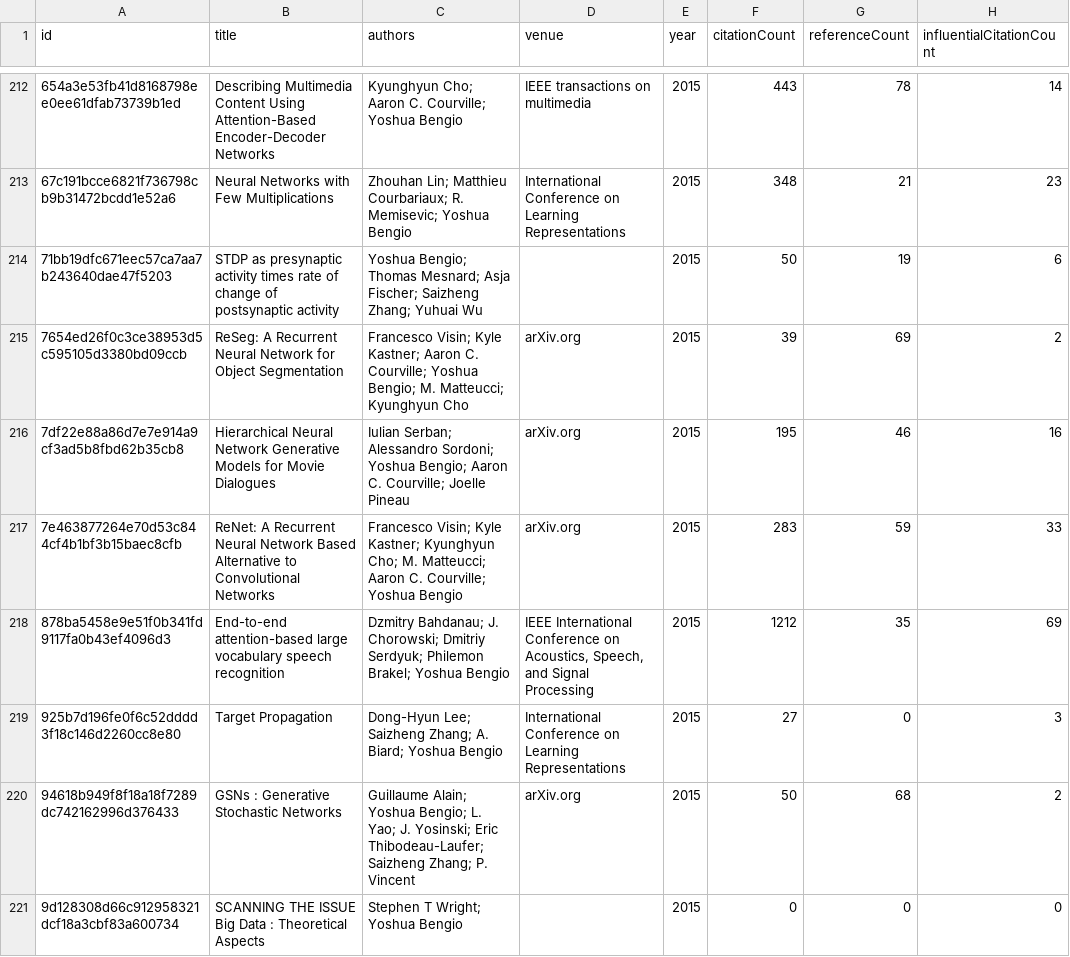
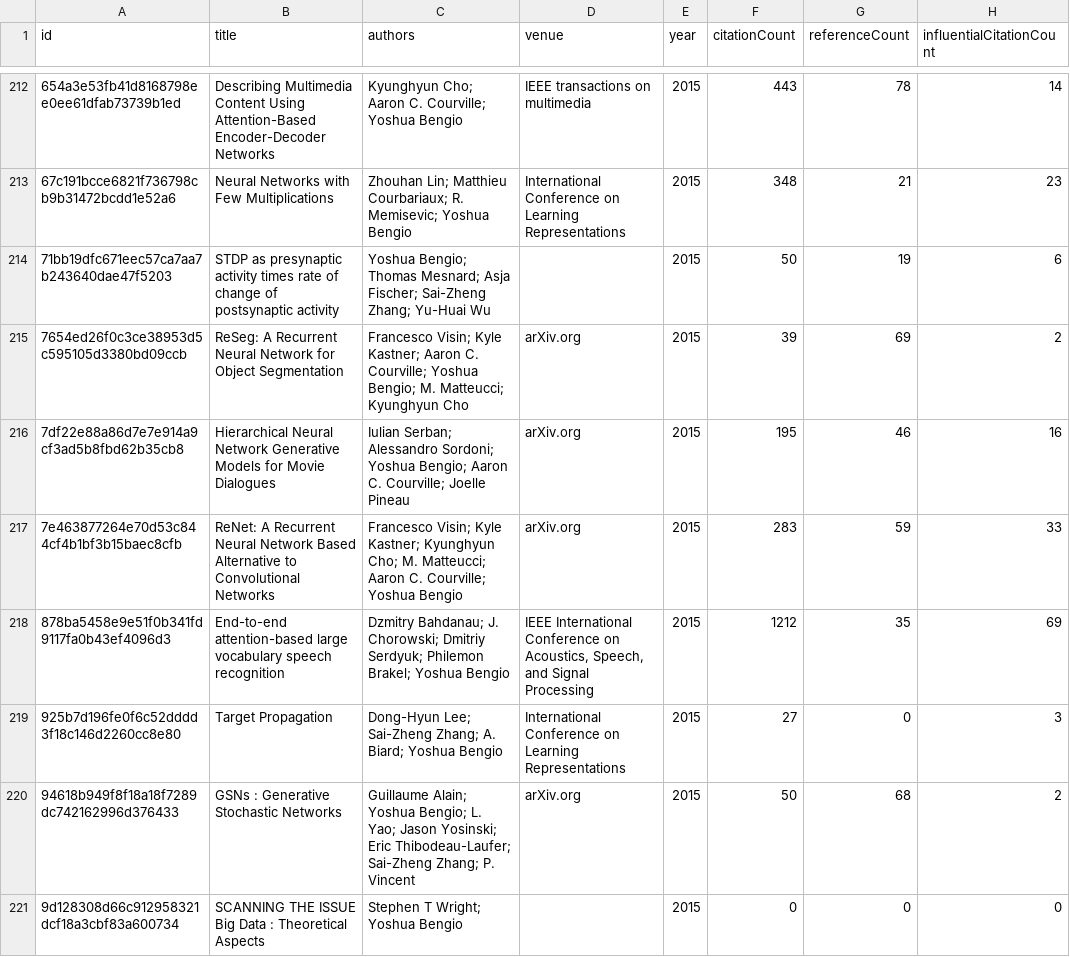
Before and after one commit to avijit-thawani/living-survey, a CSV file: demos/bengio/data/core.csv, drawn as a sheet; only a part is shown, gaps mark what is left out; the diff covers the shown part only; the diff names each change by its address in the sheet, - before the commit and + after, or states it on an @@ line.

```diff
--- a/demos/bengio/data/core.csv
+++ b/demos/bengio/data/core.csv
-C214 (authors): …Asja Fischer; Saizheng Zhang; Yuhuai Wu
+C214 (authors): …Asja Fischer; Sai-Zheng Zhang; Yu-Huai Wu
-C219 (authors): Dong-Hyun Lee; Saizheng Zhang; A.…
+C219 (authors): Dong-Hyun Lee; Sai-Zheng Zhang; A.…
-C220 (authors): …L. Yao; J. Yosinski; Eric Thibodeau-Laufer; Saizheng Zhang; P.…
+C220 (authors): …L. Yao; Jason Yosinski; Eric Thibodeau-Laufer; Sai-Zheng Zhang; P.…
```
Also changed, not shown: 156 edited cells elsewhere in this file, demos/brown/data/core.csv, demos/dean/data/core.csv, 54 other files.
